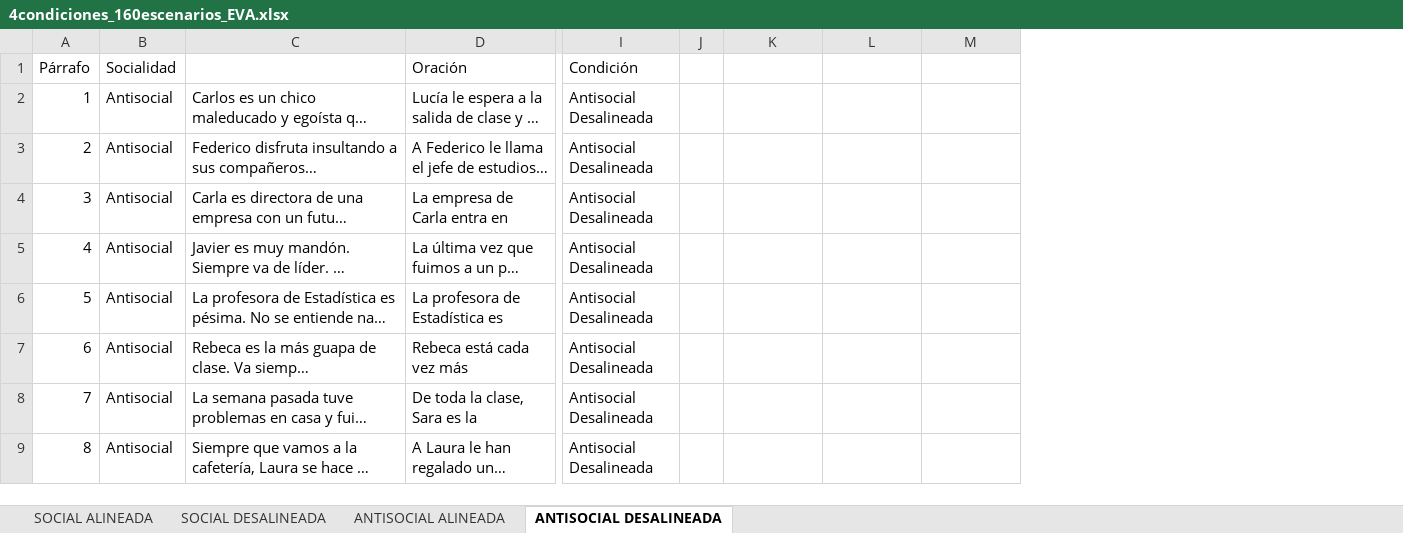
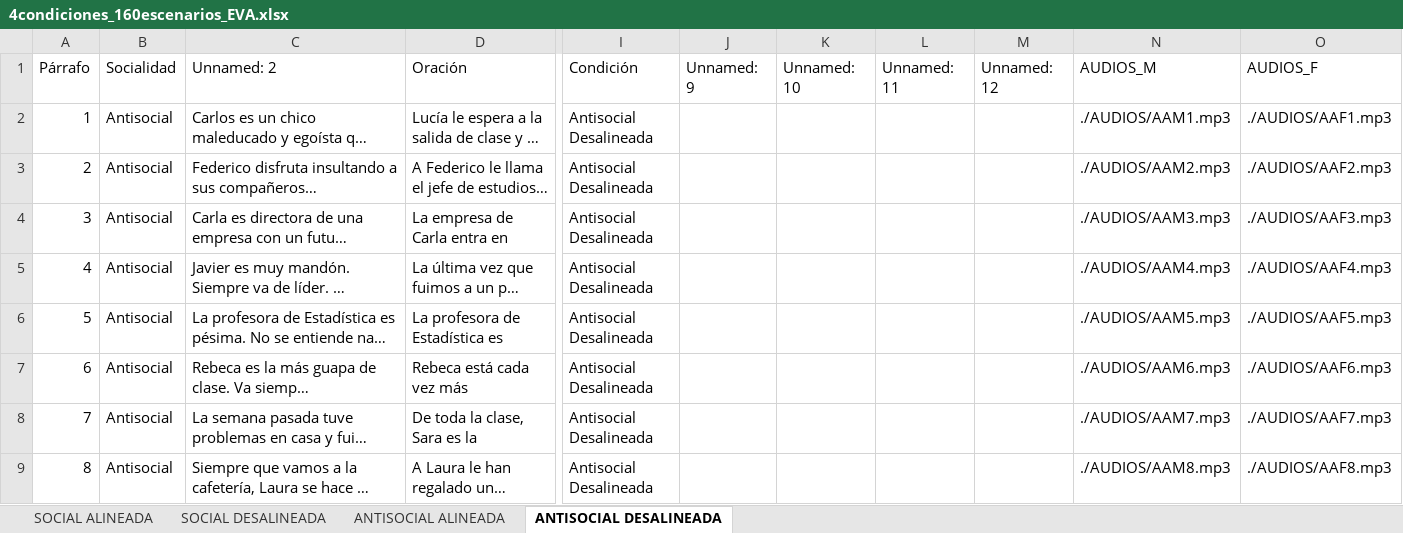
Before and after one commit to darm1274/antisocial-social-EEG-task, an Excel workbook: 4condiciones_160escenarios_EVA.xlsx, sheet ANTISOCIAL DESALINEADA, drawn as a sheet; only a part is shown, gaps mark what is left out; long unchanged cells end in …; values as stored, in another font and other column widths than the file's, no cell formats; removed rows and columns are numbered as before the commit, all else as after; the diff names each change by its address in the sheet, - before the commit and + after, or states it on an @@ line.

```diff
--- a/4condiciones_160escenarios_EVA.xlsx (sheet ANTISOCIAL DESALINEADA)
+++ b/4condiciones_160escenarios_EVA.xlsx (sheet ANTISOCIAL DESALINEADA)
-column J, empty
+column J (Unnamed: 9), empty
+column N (AUDIOS_M), rows 2-9: ./AUDIOS/AAM1.mp3 | ./AUDIOS/AAM2.mp3 | ./AUDIOS/AAM3.mp3 | ./AUDIOS/AAM4.mp3 | ./AUDIOS/AAM5.mp3 | ./AUDIOS/AAM6.mp3 | ./AUDIOS/AAM7.mp3 | ./AUDIOS/AAM8.mp3
+column O (AUDIOS_F), rows 2-9: ./AUDIOS/AAF1.mp3 | ./AUDIOS/AAF2.mp3 | ./AUDIOS/AAF3.mp3 | ./AUDIOS/AAF4.mp3 | ./AUDIOS/AAF5.mp3 | ./AUDIOS/AAF6.mp3 | ./AUDIOS/AAF7.mp3 | ./AUDIOS/AAF8.mp3
-C1: (empty)
+C1: Unnamed: 2
-K1: (empty)
+K1: Unnamed: 10
-L1: (empty)
+L1: Unnamed: 11
-M1: (empty)
+M1: Unnamed: 12
```
Also changed, not shown: sheet SOCIAL ALINEADA, sheet ANTISOCIAL ALINEADA, sheet SOCIAL DESALINEADA, cell formats, formulas that keep their value, 4 other files.
